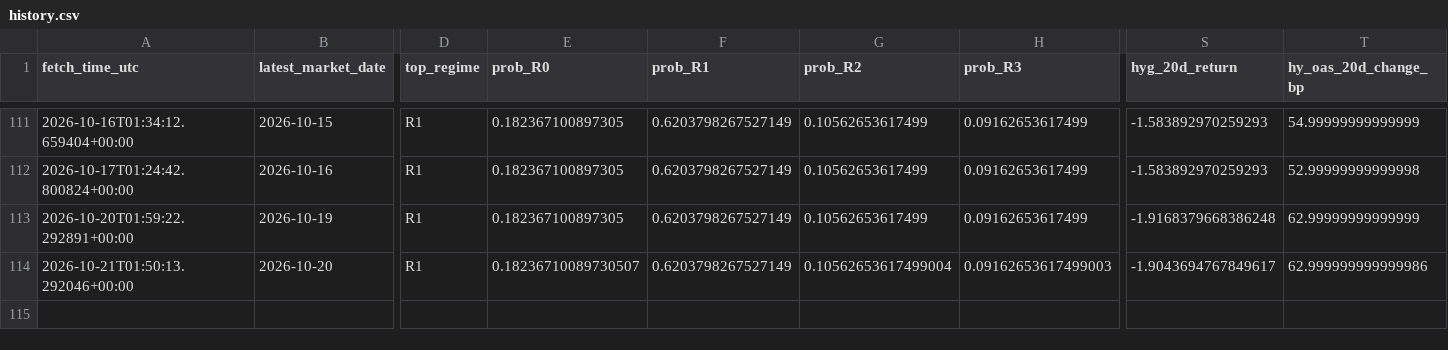
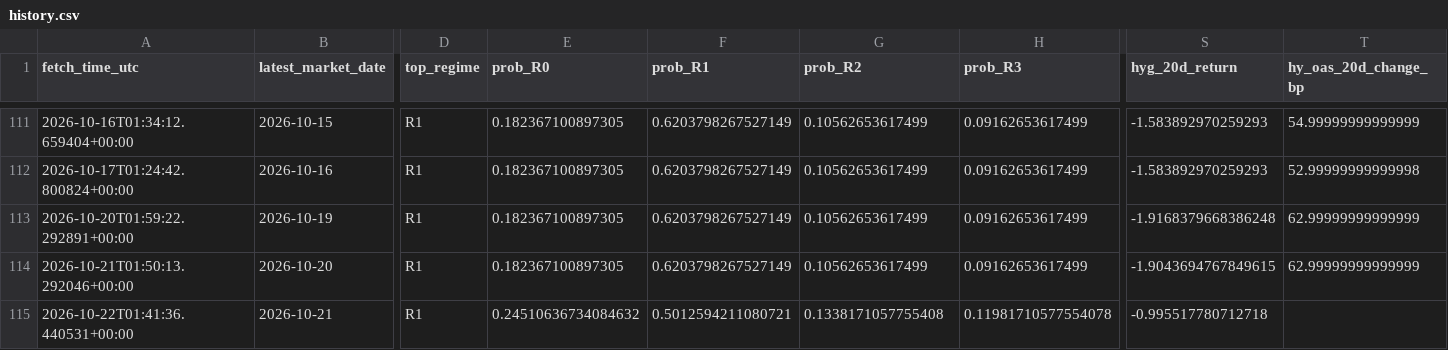
Before and after one commit to harryz77-ai/macro-regime-experiment, a CSV file: data/history.csv, drawn as a sheet; only a part is shown, gaps mark what is left out; rows hold the shown columns only; the diff names each change by its address in the sheet, - before the commit and + after, or states it on an @@ line.

```diff
--- a/data/history.csv
+++ b/data/history.csv
-E114 (prob_R0): 0.18236710089730507
+E114 (prob_R0): 0.182367100897305
-G114 (prob_R2): 0.10562653617499004
+G114 (prob_R2): 0.10562653617499
-H114 (prob_R3): 0.09162653617499003
+H114 (prob_R3): 0.09162653617499
-S114 (hyg_20d_return): -1.9043694767849617
+S114 (hyg_20d_return): -1.9043694767849615
-T114 (hy_oas_20d_change_bp): 62.999999999999986
+T114 (hy_oas_20d_change_bp): 62.99999999999999
+row 115: 2026-10-22T01:41:36.440531+00:00 | 2026-10-21 | R1 | 0.24510636734084632 | 0.5012594211080721 | 0.1338171057755408 | 0.11981710577554078 | -0.995517780712718
```
Also changed, not shown: 2 other files.
